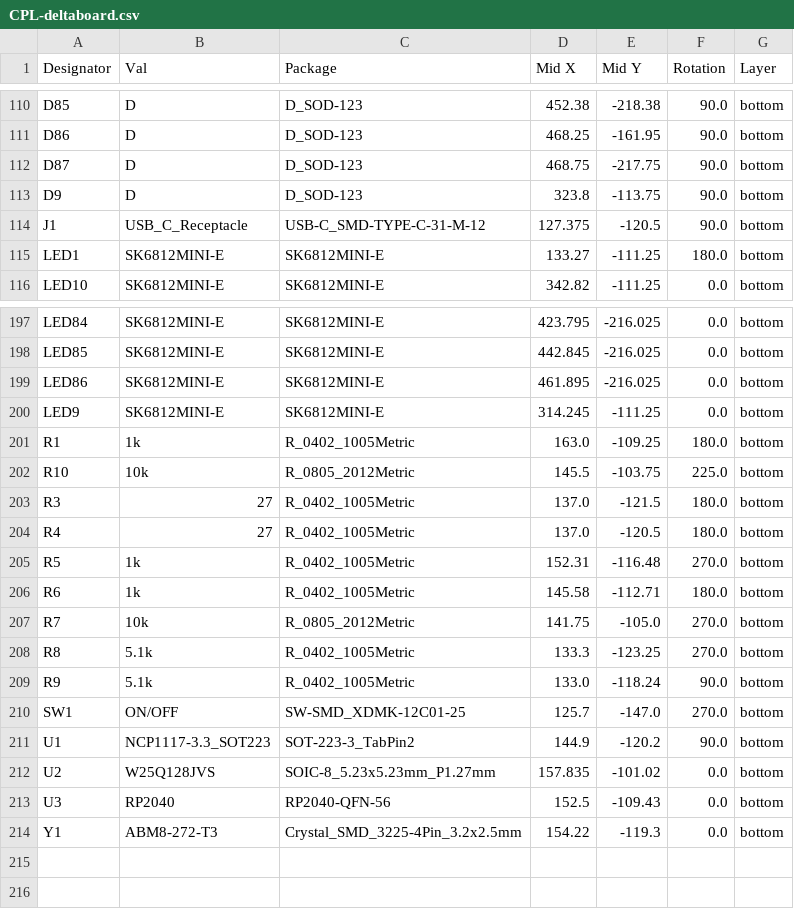
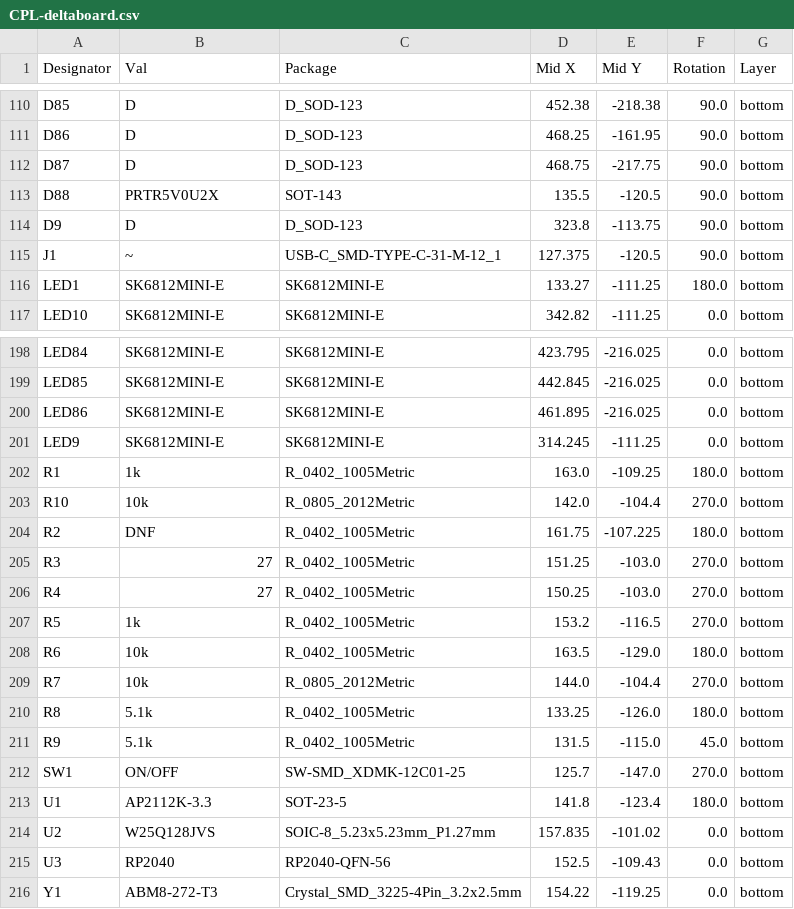
Before and after one commit to Badbird5907/deltaboard, a CSV file: Production/PCB/CPL-deltaboard.csv, drawn as a sheet; only a part is shown, gaps mark what is left out; the diff covers the shown part only.

```diff
--- a/Production/PCB/CPL-deltaboard.csv
+++ b/Production/PCB/CPL-deltaboard.csv
@@ -112,4 +112,5 @@ D86,D,D_SOD-123,468.25,-161.95,90.0,bottom
 D87,D,D_SOD-123,468.75,-217.75,90.0,bottom
+D88,PRTR5V0U2X,SOT-143,135.5,-120.5,90.0,bottom
 D9,D,D_SOD-123,323.8,-113.75,90.0,bottom
-J1,USB_C_Receptacle,USB-C_SMD-TYPE-C-31-M-12,127.375,-120.5,90.0,bottom
+J1,~,USB-C_SMD-TYPE-C-31-M-12_1,127.375,-120.5,90.0,bottom
 LED1,SK6812MINI-E,SK6812MINI-E,133.27,-111.25,180.0,bottom
@@ -201,14 +202,15 @@ LED9,SK6812MINI-E,SK6812MINI-E,314.245,-111.25,0.0,bottom
 R1,1k,R_0402_1005Metric,163.0,-109.25,180.0,bottom
-R10,10k,R_0805_2012Metric,145.5,-103.75,225.0,bottom
-R3,27,R_0402_1005Metric,137.0,-121.5,180.0,bottom
-R4,27,R_0402_1005Metric,137.0,-120.5,180.0,bottom
-R5,1k,R_0402_1005Metric,152.31,-116.48,270.0,bottom
-R6,1k,R_0402_1005Metric,145.58,-112.71,180.0,bottom
-R7,10k,R_0805_2012Metric,141.75,-105.0,270.0,bottom
-R8,5.1k,R_0402_1005Metric,133.3,-123.25,270.0,bottom
-R9,5.1k,R_0402_1005Metric,133.0,-118.24,90.0,bottom
+R10,10k,R_0805_2012Metric,142.0,-104.4,270.0,bottom
+R2,DNF,R_0402_1005Metric,161.75,-107.225,180.0,bottom
+R3,27,R_0402_1005Metric,151.25,-103.0,270.0,bottom
+R4,27,R_0402_1005Metric,150.25,-103.0,270.0,bottom
+R5,1k,R_0402_1005Metric,153.2,-116.5,270.0,bottom
+R6,10k,R_0402_1005Metric,163.5,-129.0,180.0,bottom
+R7,10k,R_0805_2012Metric,144.0,-104.4,270.0,bottom
+R8,5.1k,R_0402_1005Metric,133.25,-126.0,180.0,bottom
+R9,5.1k,R_0402_1005Metric,131.5,-115.0,45.0,bottom
 SW1,ON/OFF,SW-SMD_XDMK-12C01-25,125.7,-147.0,270.0,bottom
-U1,NCP1117-3.3_SOT223,SOT-223-3_TabPin2,144.9,-120.2,90.0,bottom
+U1,AP2112K-3.3,SOT-23-5,141.8,-123.4,180.0,bottom
 U2,W25Q128JVS,SOIC-8_5.23x5.23mm_P1.27mm,157.835,-101.02,0.0,bottom
 U3,RP2040,RP2040-QFN-56,152.5,-109.43,0.0,bottom
-Y1,ABM8-272-T3,Crystal_SMD_3225-4Pin_3.2x2.5mm,154.22,-119.3,0.0,bottom
+Y1,ABM8-272-T3,Crystal_SMD_3225-4Pin_3.2x2.5mm,154.22,-119.25,0.0,bottom
```
Also changed, not shown: 48 edited cells elsewhere in this file, Production/PCB/BOM-deltaboard.csv, 2 other files.
